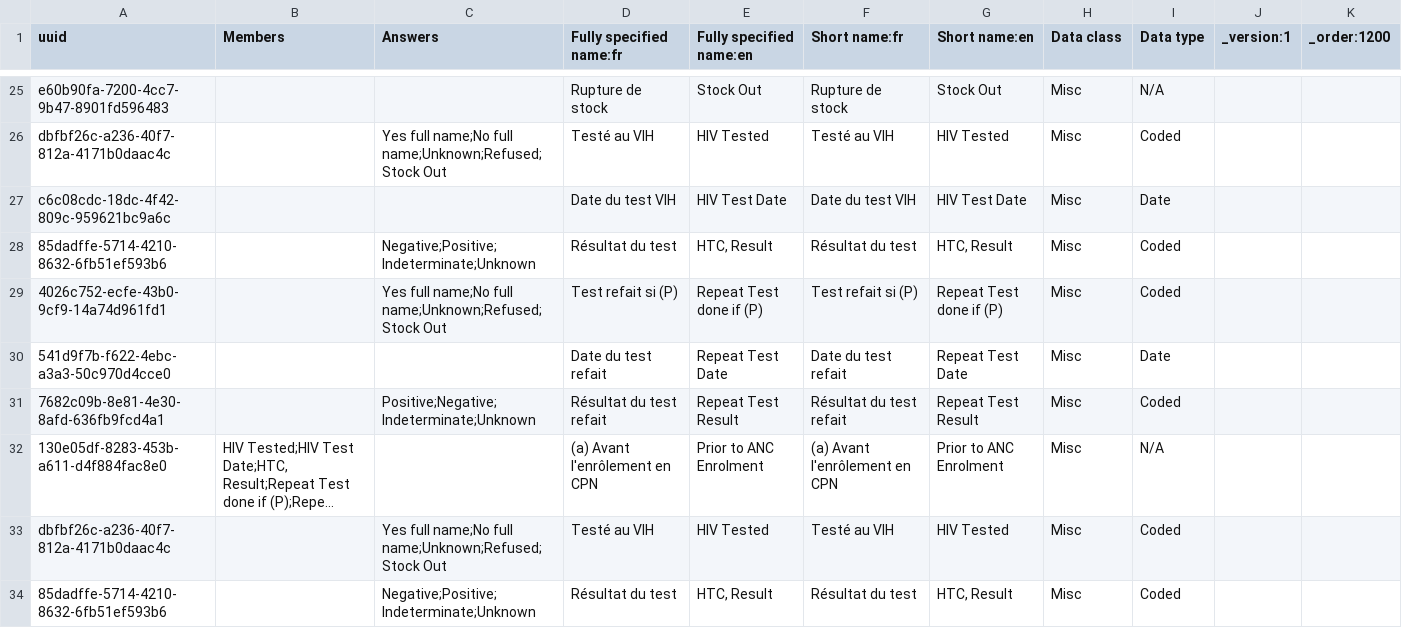
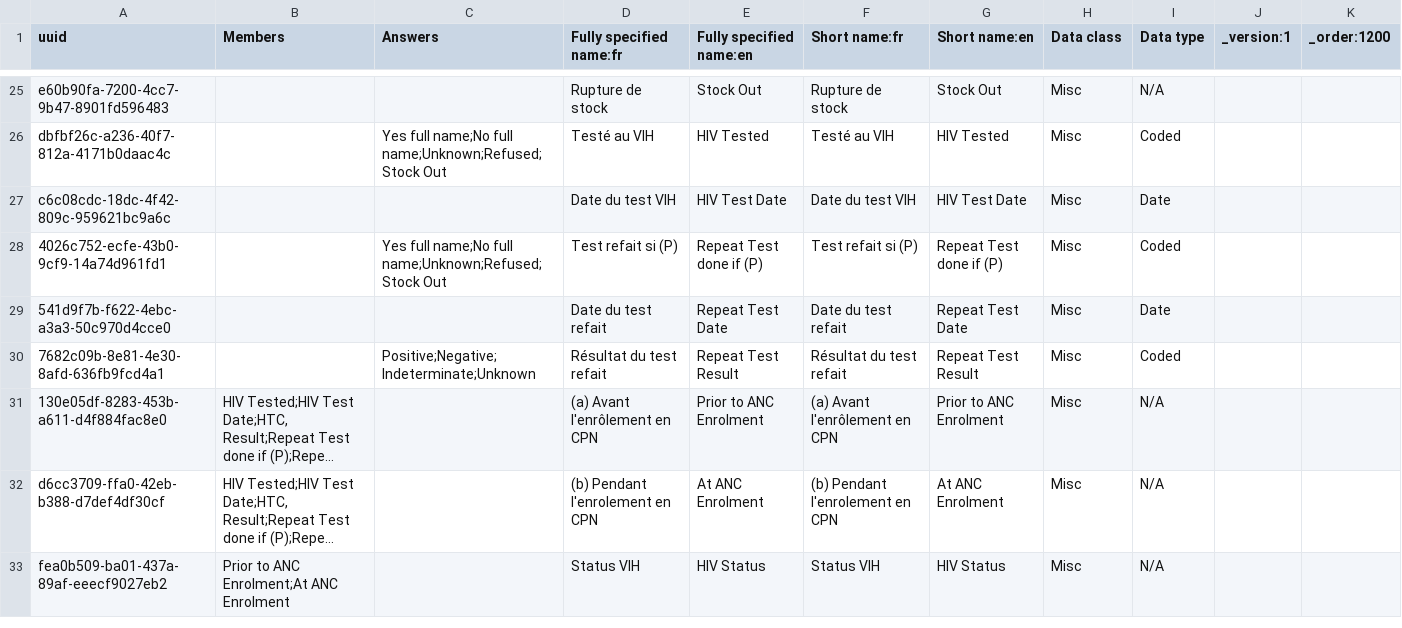
Before and after one commit to jembi/cameroon-bahmni-metadata, a CSV file: configuration/concepts/1200_ANC_initial_form.csv, drawn as a sheet; only a part is shown, gaps mark what is left out; the shorter side is filled out with more unchanged rows; long unchanged cells end in …; the diff covers the shown part only; the diff names each change by its address in the sheet, - before the commit and + after, or states it on an @@ line.

Commit message:
COM-570 Remove duplicate concepts
Keep only one definition of concepts across all csv files.

```diff
--- a/configuration/concepts/1200_ANC_initial_form.csv
+++ b/configuration/concepts/1200_ANC_initial_form.csv
-row 28: 85dadffe-5714-4210-8632-6fb51ef593b6 |  | Negative;Positive;Indeterminate;Unknown | Résultat du test | HTC, Result | Résultat du test | HTC, Result | Misc | Coded
-row 33: dbfbf26c-a236-40f7-812a-4171b0daac4c |  | Yes full name;No full name;Unknown;Refused;Stock Out | Testé au VIH | HIV Tested | Testé au VIH | HIV Tested | Misc | Coded
-row 34: 85dadffe-5714-4210-8632-6fb51ef593b6 |  | Negative;Positive;Indeterminate;Unknown | Résultat du test | HTC, Result | Résultat du test | HTC, Result | Misc | Coded
```
Also changed, not shown: 8 removed rows and 4 edited cells elsewhere in this file, configuration/concepts/1020_hiv_program_attribute_types.csv, configuration/concepts/1210_child_hiv_initial_form.csv, 10 other files.
